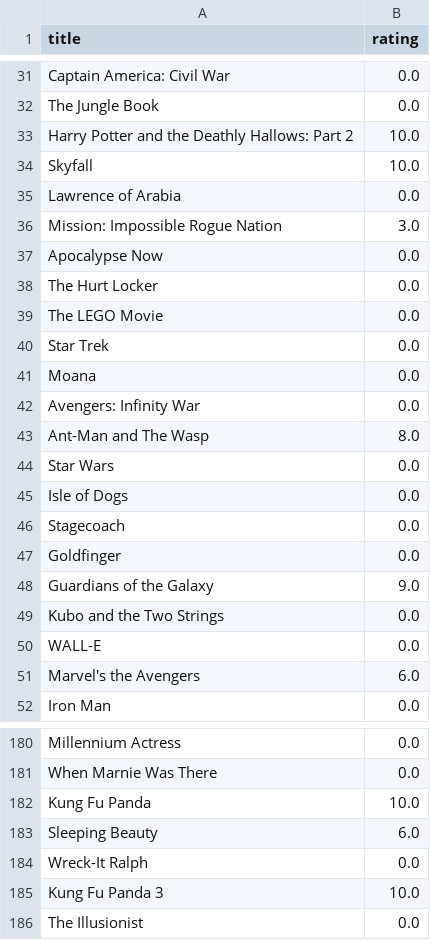
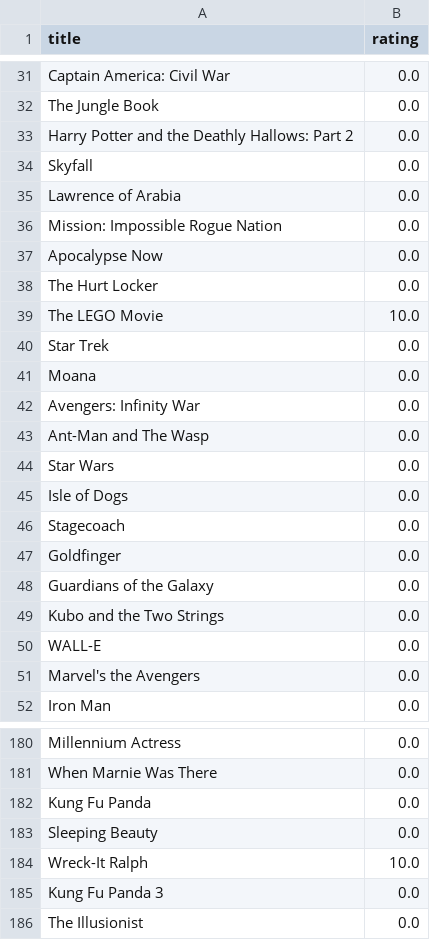
Before and after one commit to paula-saenz/Grupo_3.SSII.Proyecto, a CSV file: CSV/ratings.csv, drawn as a sheet; only a part is shown, gaps mark what is left out; the diff covers the shown part only.

```diff
--- a/CSV/ratings.csv
+++ b/CSV/ratings.csv
@@ -32,9 +32,9 @@ Captain America: Civil War,0.0
 The Jungle Book,0.0
-Harry Potter and the Deathly Hallows: Part 2,10.0
-Skyfall,10.0
+Harry Potter and the Deathly Hallows: Part 2,0.0
+Skyfall,0.0
 Lawrence of Arabia,0.0
-Mission: Impossible Rogue Nation,3.0
+Mission: Impossible Rogue Nation,0.0
 Apocalypse Now,0.0
 The Hurt Locker,0.0
-The LEGO Movie,0.0
+The LEGO Movie,10.0
 Star Trek,0.0
@@ -42,3 +42,3 @@ Moana,0.0
 Avengers: Infinity War,0.0
-Ant-Man and The Wasp,8.0
+Ant-Man and The Wasp,0.0
 Star Wars,0.0
@@ -47,6 +47,6 @@ Stagecoach,0.0
 Goldfinger,0.0
-Guardians of the Galaxy,9.0
+Guardians of the Galaxy,0.0
 Kubo and the Two Strings,0.0
 WALL-E,0.0
-Marvel's the Avengers,6.0
+Marvel's the Avengers,0.0
 Iron Man,0.0
@@ -181,6 +181,6 @@ Millennium Actress,0.0
 When Marnie Was There,0.0
-Kung Fu Panda,10.0
-Sleeping Beauty,6.0
-Wreck-It Ralph,0.0
-Kung Fu Panda 3,10.0
+Kung Fu Panda,0.0
+Sleeping Beauty,0.0
+Wreck-It Ralph,10.0
+Kung Fu Panda 3,0.0
 The Illusionist,0.0
```
Also changed, not shown: 37 edited cells elsewhere in this file, 6 other files.
